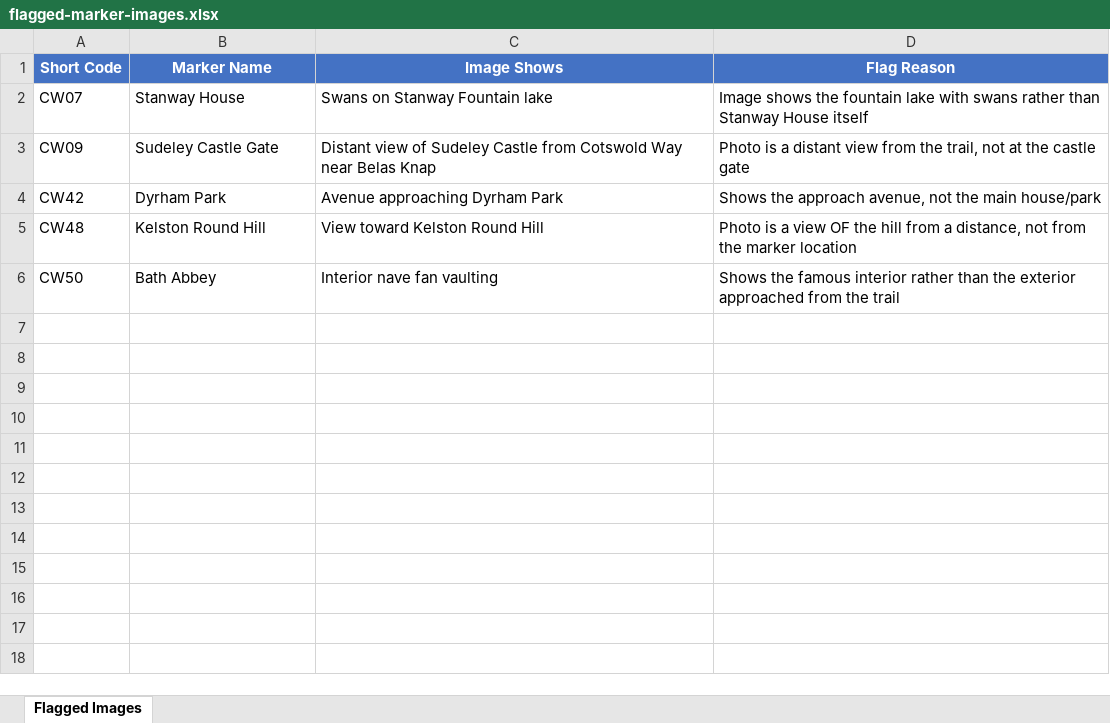
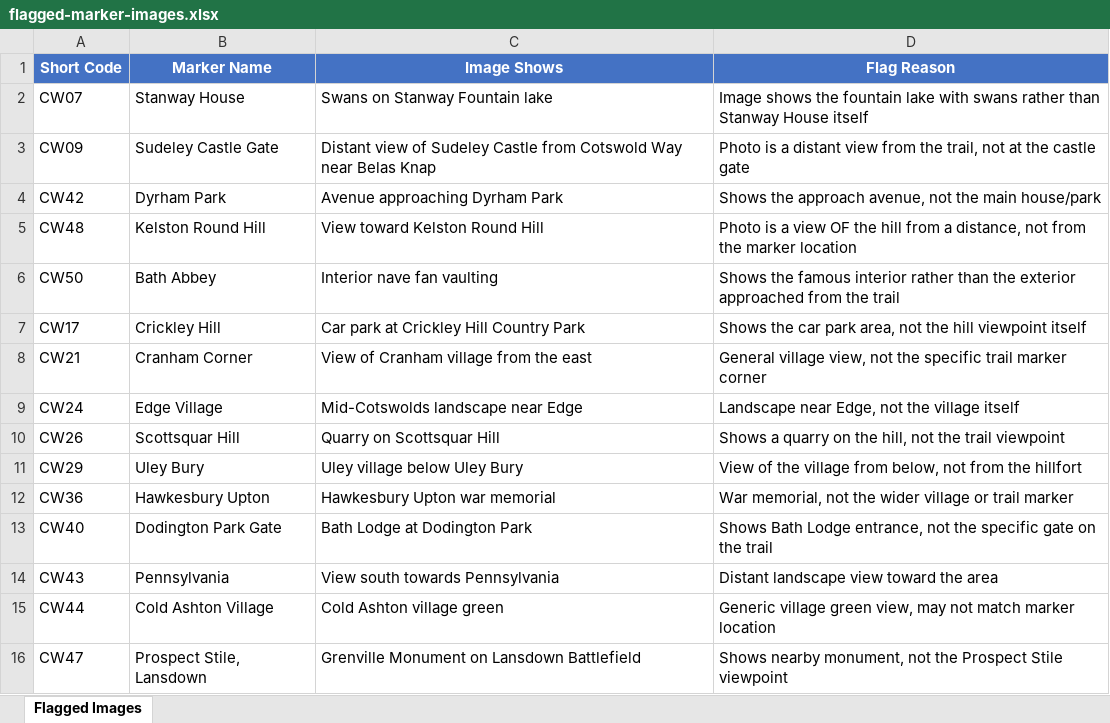
Before and after one commit to bananapeel1/cotswold-markers, an Excel workbook: flagged-marker-images.xlsx, sheet Flagged Images, drawn as a sheet; values as stored, in another font and other column widths than the file's, no borders; the diff names each change by its address in the sheet, - before the commit and + after, or states it on an @@ line.

```diff
--- a/flagged-marker-images.xlsx (sheet Flagged Images)
+++ b/flagged-marker-images.xlsx (sheet Flagged Images)
+row 7: CW17 | Crickley Hill | Car park at Crickley Hill Country Park | Shows the car park area, not the hill viewpoint itself
+row 8: CW21 | Cranham Corner | View of Cranham village from the east | General village view, not the specific trail marker corner
+row 9: CW24 | Edge Village | Mid-Cotswolds landscape near Edge | Landscape near Edge, not the village itself
+row 10: CW26 | Scottsquar Hill | Quarry on Scottsquar Hill | Shows a quarry on the hill, not the trail viewpoint
+row 11: CW29 | Uley Bury | Uley village below Uley Bury | View of the village from below, not from the hillfort
+row 12: CW36 | Hawkesbury Upton | Hawkesbury Upton war memorial | War memorial, not the wider village or trail marker
+row 13: CW40 | Dodington Park Gate | Bath Lodge at Dodington Park | Shows Bath Lodge entrance, not the specific gate on the trail
+row 14: CW43 | Pennsylvania | View south towards Pennsylvania | Distant landscape view toward the area
+row 15: CW44 | Cold Ashton Village | Cold Ashton village green | Generic village green view, may not match marker location
+row 16: CW47 | Prospect Stile, Lansdown | Grenville Monument on Lansdown Battlefield | Shows nearby monument, not the Prospect Stile viewpoint
```
Also changed, not shown: 26 other files.
